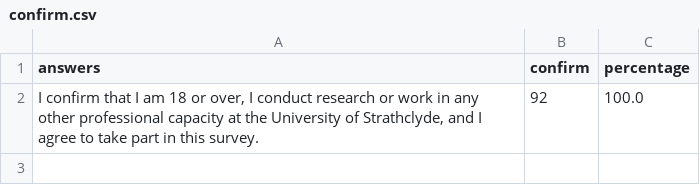
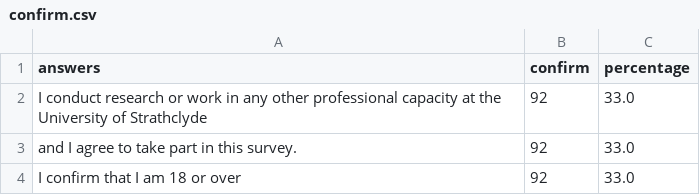
Before and after one commit to strathclyde-rse/strathclyde-software-survey, a CSV file: output_csv/confirm.csv, drawn as a sheet; removed rows and columns are numbered as before the commit, all else as after; the diff names each change by its address in the sheet, - before the commit and + after, or states it on an @@ line.

```diff
--- a/output_csv/confirm.csv
+++ b/output_csv/confirm.csv
-row 2: I confirm that I am 18 or over, I conduct research or work in any other professional capacity at the University of Strathclyde, and I agree to take part in this survey. | 92 | 100.0
+row 2: I conduct research or work in any other professional capacity at the University of Strathclyde | 92 | 33.0
+row 3: and I agree to take part in this survey. | 92 | 33.0
+row 4: I confirm that I am 18 or over | 92 | 33.0
```
Also changed, not shown: output_csv/costed_developer.csv, output_csv/department.csv, 6 other files.
